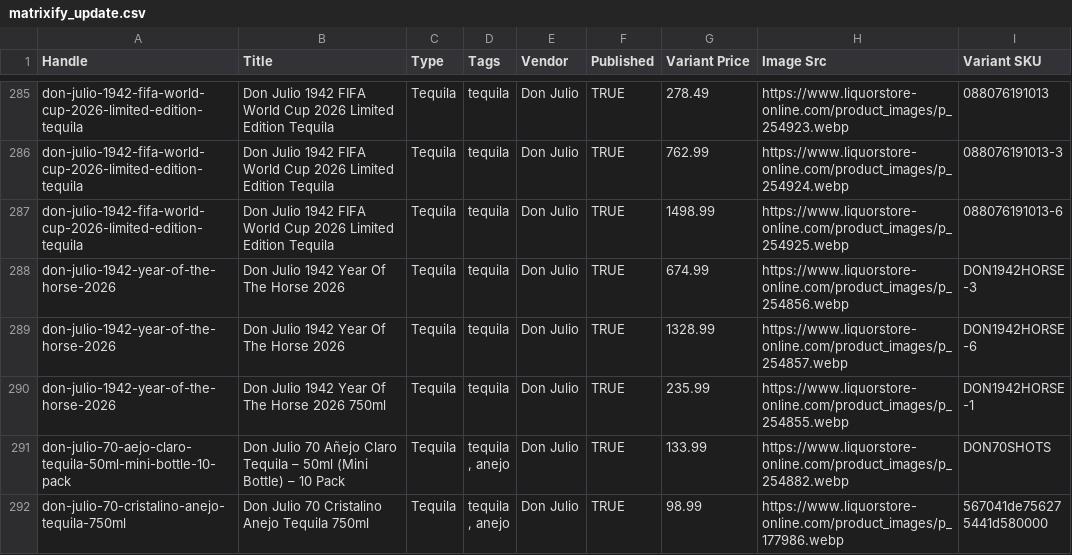
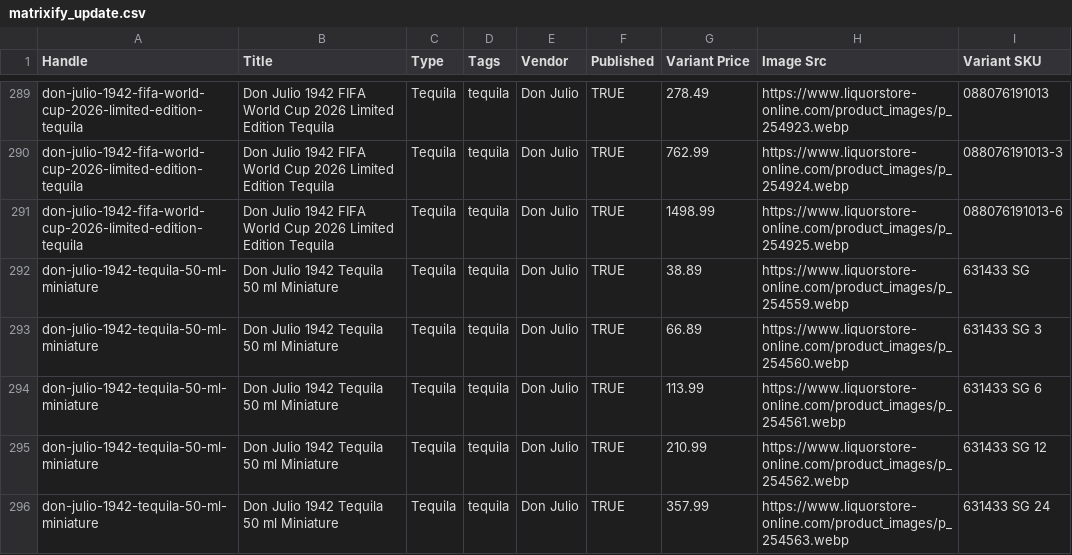
Before and after one commit to Njawnson/tequila-shopify-sync, a CSV file: output/matrixify_update.csv, drawn as a sheet; only a part is shown, gaps mark what is left out; the shorter side is filled out with more unchanged rows; the diff covers the shown part only; the diff names each change by its address in the sheet, - before the commit and + after, or states it on an @@ line.

```diff
--- a/output/matrixify_update.csv
+++ b/output/matrixify_update.csv
+row 292: don-julio-1942-tequila-50-ml-miniature | Don Julio 1942 Tequila 50 ml Miniature | Tequila | tequila | Don Julio | TRUE | 38.89 | https://www.liquorstore-online.com/product_images/p_254559.webp | 631433 SG
+row 293: don-julio-1942-tequila-50-ml-miniature | Don Julio 1942 Tequila 50 ml Miniature | Tequila | tequila | Don Julio | TRUE | 66.89 | https://www.liquorstore-online.com/product_images/p_254560.webp | 631433 SG 3
+row 294: don-julio-1942-tequila-50-ml-miniature | Don Julio 1942 Tequila 50 ml Miniature | Tequila | tequila | Don Julio | TRUE | 113.99 | https://www.liquorstore-online.com/product_images/p_254561.webp | 631433 SG 6
+row 295: don-julio-1942-tequila-50-ml-miniature | Don Julio 1942 Tequila 50 ml Miniature | Tequila | tequila | Don Julio | TRUE | 210.99 | https://www.liquorstore-online.com/product_images/p_254562.webp | 631433 SG 12
+row 296: don-julio-1942-tequila-50-ml-miniature | Don Julio 1942 Tequila 50 ml Miniature | Tequila | tequila | Don Julio | TRUE | 357.99 | https://www.liquorstore-online.com/product_images/p_254563.webp | 631433 SG 24
```
Also changed, not shown: 9 added rows, 2 removed rows and 8 edited cells elsewhere in this file, output/unpublish.csv.
